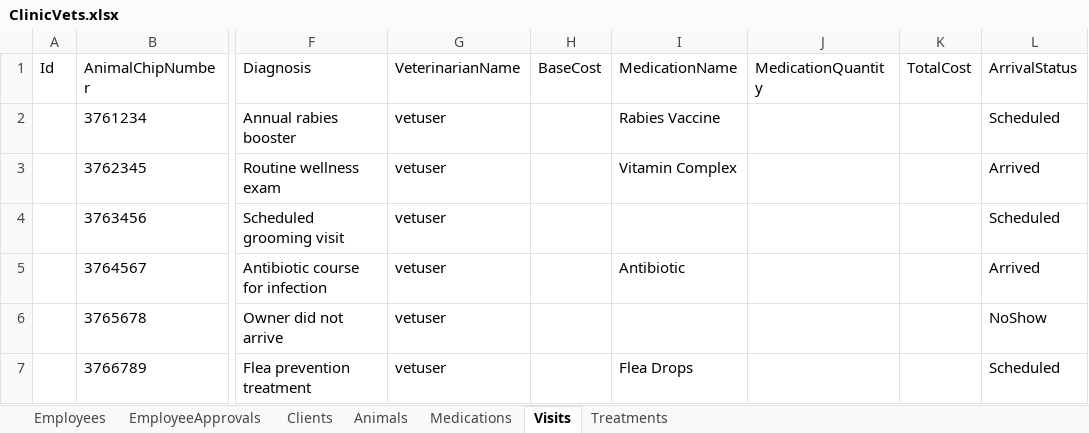
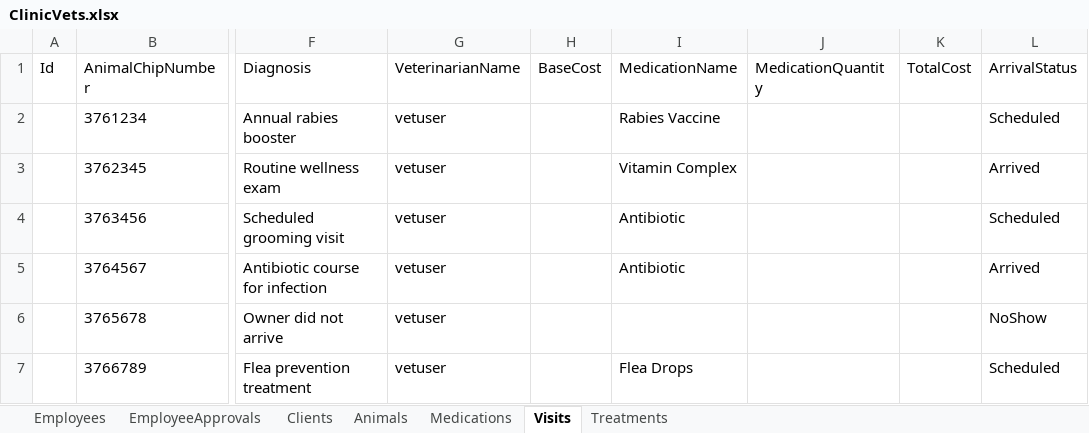
Before and after one commit to jassar8/ClinicVets, an Excel workbook: Source/Data/ClinicVets.xlsx, sheet Visits, drawn as a sheet; only a part is shown, gaps mark what is left out; values as stored, in another font and other column widths than the file's, no borders; the diff names each change by its address in the sheet, - before the commit and + after, or states it on an @@ line.

```diff
--- a/Source/Data/ClinicVets.xlsx (sheet Visits)
+++ b/Source/Data/ClinicVets.xlsx (sheet Visits)
-I4 (MedicationName): (empty)
+I4 (MedicationName): Antibiotic
```
Also changed, not shown: sheet EmployeeApprovals, sheet Treatments, sheet Medications, sheet Animals, 6 other files.
